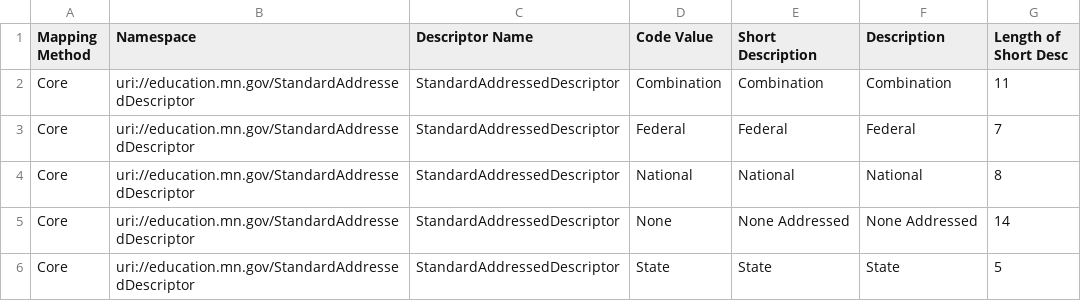
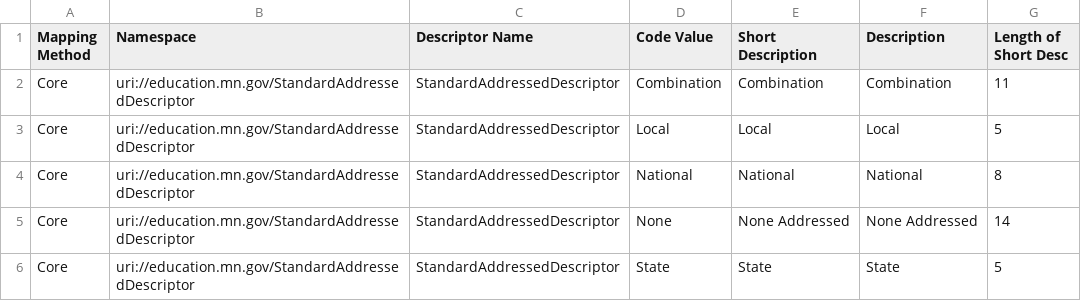
Before and after one commit to mn-mde-edfi/MDE-EdFi-Documentation, a CSV file: 2022-23 MDE Ed-Fi Documentation/descriptorTables/StandardAddressedDescriptor.csv, drawn as a sheet.

```diff
--- a/2022-23 MDE Ed-Fi Documentation/descriptorTables/StandardAddressedDescriptor.csv
+++ b/2022-23 MDE Ed-Fi Documentation/descriptorTables/StandardAddressedDescriptor.csv
@@ -2,3 +2,3 @@
 "Core","uri://education.mn.gov/StandardAddressedDescriptor","StandardAddressedDescriptor","Combination","Combination","Combination","11"
-"Core","uri://education.mn.gov/StandardAddressedDescriptor","StandardAddressedDescriptor","Federal","Federal","Federal","7"
+"Core","uri://education.mn.gov/StandardAddressedDescriptor","StandardAddressedDescriptor","Local","Local","Local","5"
 "Core","uri://education.mn.gov/StandardAddressedDescriptor","StandardAddressedDescriptor","National","National","National","8"
```
Also changed, not shown: 2022-23 MDE Ed-Fi Documentation/descriptorTables/GradingPeriodDescriptor.csv, 2022-23 MDE Ed-Fi Documentation/descriptorTables/KindergartenScheduleDescriptor.csv.
